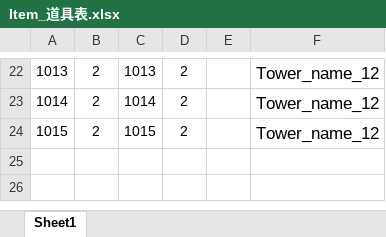
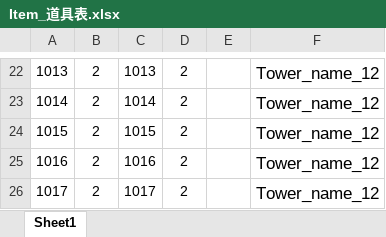
Before and after one commit to mobox-lab/dragonverse, an Excel workbook: nevergiveup/Excel/Item_道具表.xlsx, sheet Sheet1, drawn as a sheet; only a part is shown, gaps mark what is left out; values as stored, in another font and other column widths than the file's, no borders; the diff names each change by its address in the sheet, - before the commit and + after, or states it on an @@ line.

```diff
--- a/nevergiveup/Excel/Item_道具表.xlsx (sheet Sheet1)
+++ b/nevergiveup/Excel/Item_道具表.xlsx (sheet Sheet1)
+row 25: 1016 | 2 | 1016 | 2 |  | Tower_name_12
+row 26: 1017 | 2 | 1017 | 2 |  | Tower_name_12
```
Also changed, not shown: nevergiveup/Excel/Tower_塔表.xlsx, 14 other files.
